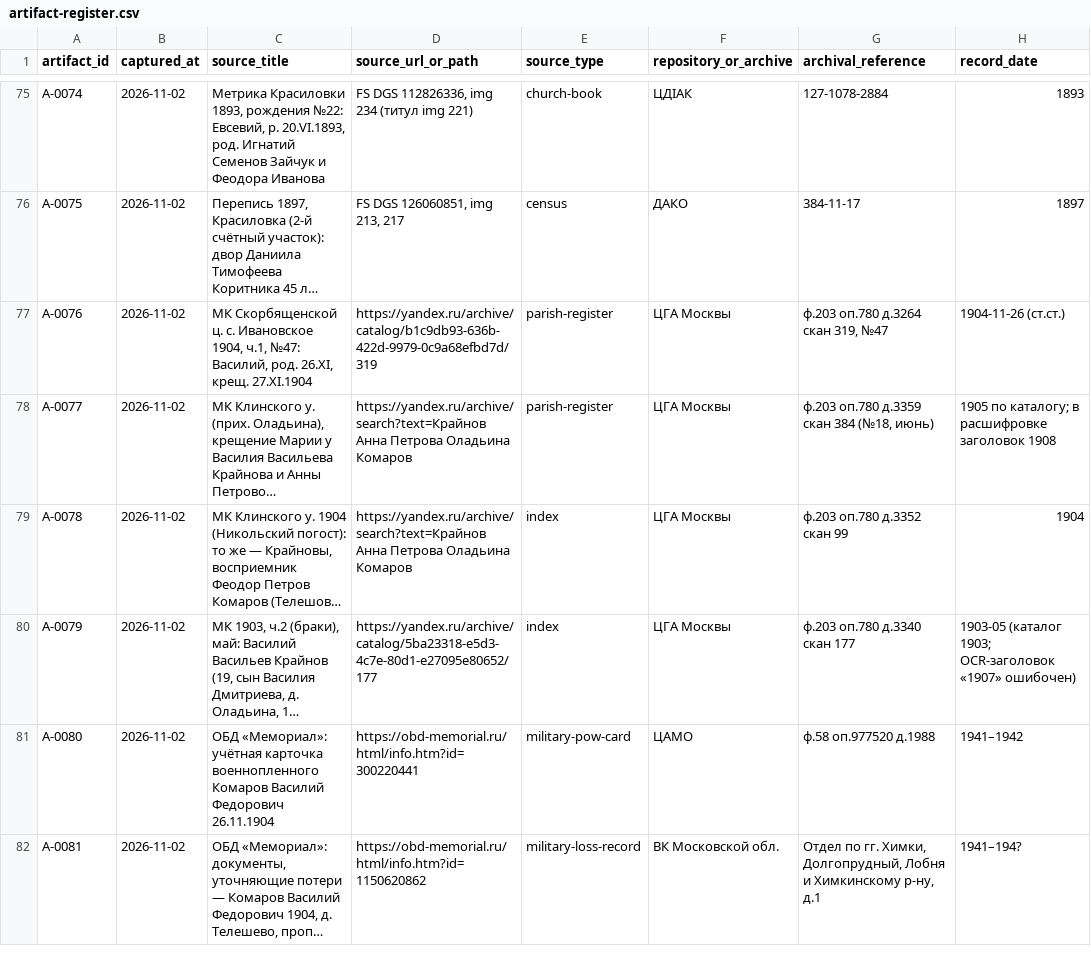
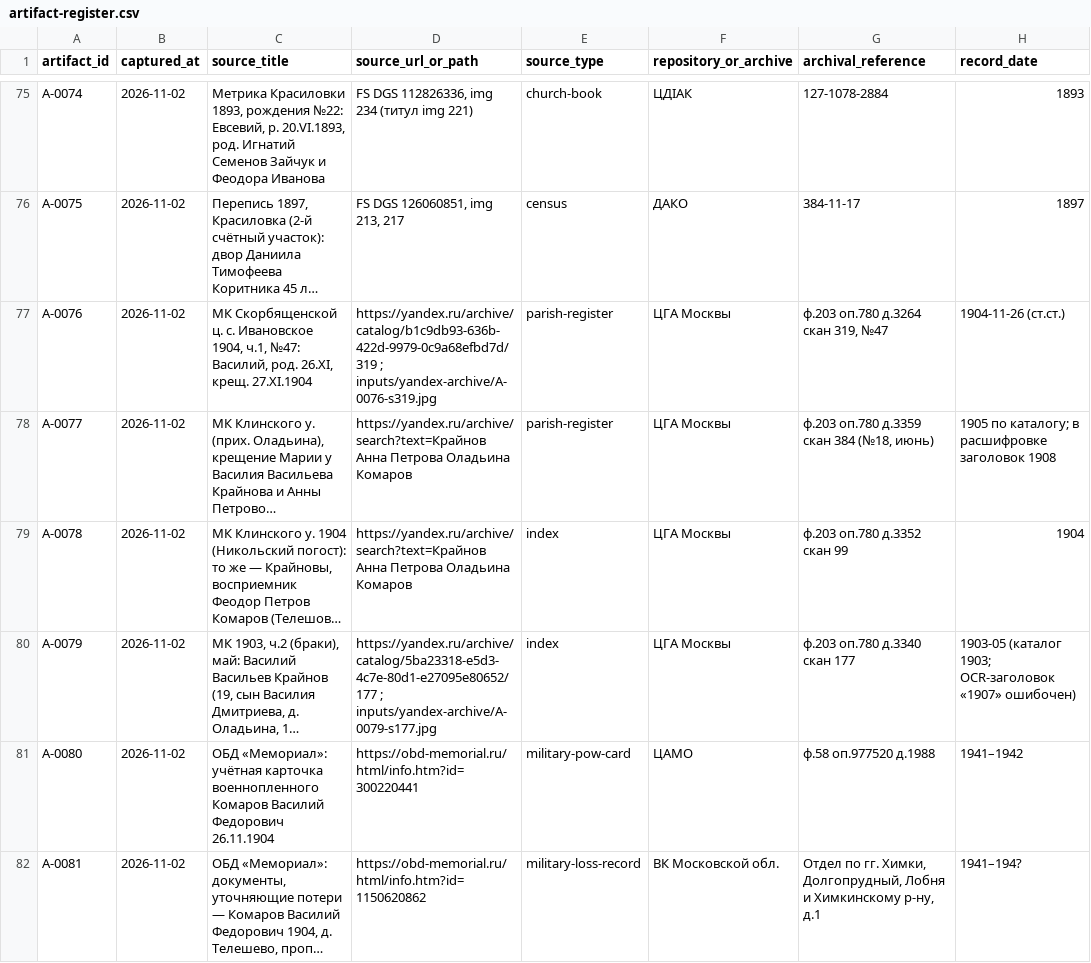
Before and after one commit to sokomishalov/komarova-genealogy, a CSV file: case/artifact-register.csv, drawn as a sheet; only a part is shown, gaps mark what is left out; long unchanged cells end in …; the diff covers the shown part only; the diff names each change by its address in the sheet, - before the commit and + after, or states it on an @@ line.

Commit message:
Attach Yandex archive scans to records

```diff
--- a/case/artifact-register.csv
+++ b/case/artifact-register.csv
-D77 (source_url_or_path): https://yandex.ru/archive/catalog/b1c9db93-636b-422d-9979-0c9a68efbd7d/319
+D77 (source_url_or_path): https://yandex.ru/archive/catalog/b1c9db93-636b-422d-9979-0c9a68efbd7d/319 ; inputs/yandex-archive/A-0076-s319.jpg
-D80 (source_url_or_path): https://yandex.ru/archive/catalog/5ba23318-e5d3-4c7e-80d1-e27095e80652/177
+D80 (source_url_or_path): https://yandex.ru/archive/catalog/5ba23318-e5d3-4c7e-80d1-e27095e80652/177 ; inputs/yandex-archive/A-0079-s177.jpg
```
Also changed, not shown: 19 edited cells elsewhere in this file, 22 other files.
